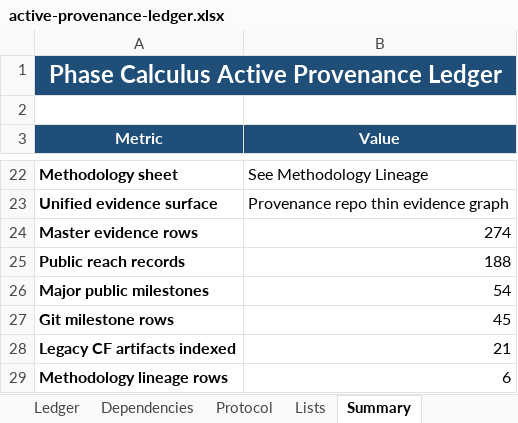
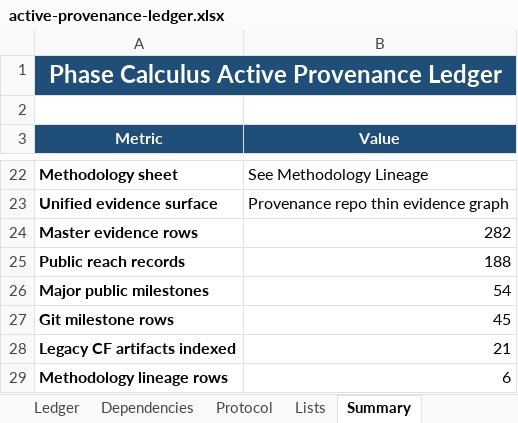
Before and after one commit to Neuroca-Inc/Provenance, an Excel workbook: ledgers/active-provenance-ledger.xlsx, sheet Summary, drawn as a sheet; only a part is shown, gaps mark what is left out; values as stored, in another font and other column widths than the file's, no borders; charts and pictures not drawn; the diff covers the shown part only; the diff names each change by its address in the sheet, - before the commit and + after, or states it on an @@ line.

```diff
--- a/ledgers/active-provenance-ledger.xlsx (sheet Summary)
+++ b/ledgers/active-provenance-ledger.xlsx (sheet Summary)
-B24 (Value): 274
+B24 (Value): 282
```
Also changed, not shown: 9 added rows, 1 removed row and 5 edited cells elsewhere in this sheet, sheet Master Evidence, sheet Ledger, sheet Source Artifacts, sheet Lists, other sheet tabs, charts or pictures, 27 other files.
